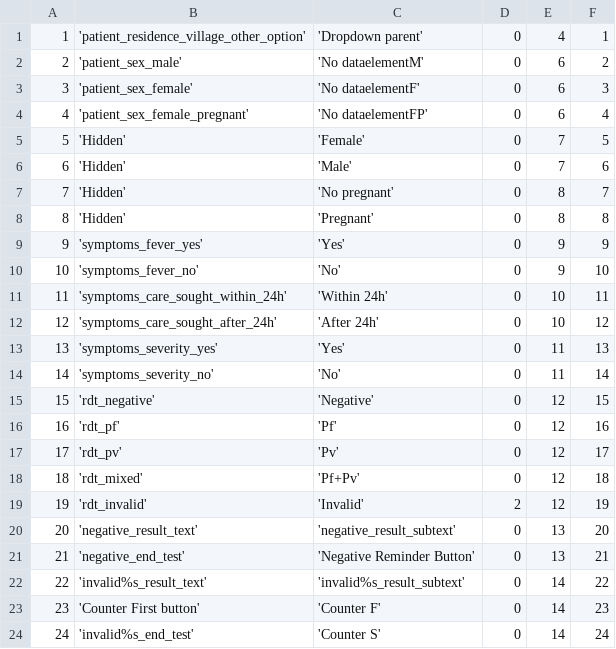
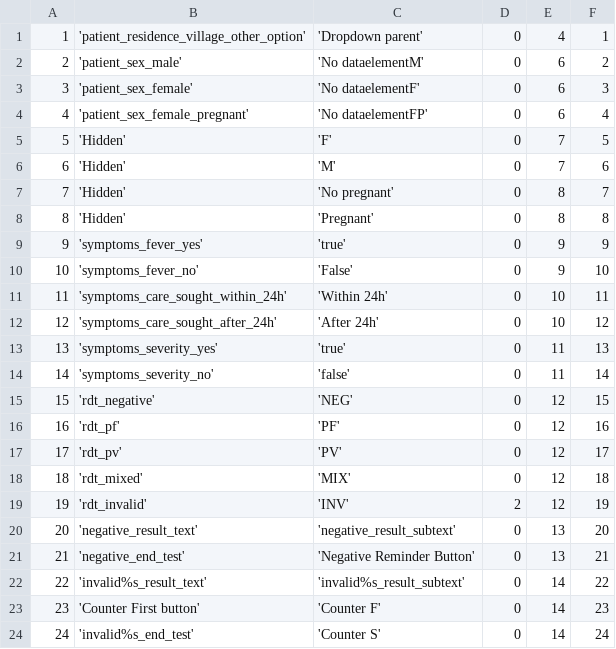
Before and after one commit to EyeSeeTea/pictureapp, a CSV file: app/src/myanmar/assets/Options.csv, drawn as a sheet; only a part is shown; the diff covers the shown part only.

```diff
--- a/app/src/myanmar/assets/Options.csv
+++ b/app/src/myanmar/assets/Options.csv
@@ -4,17 +4,17 @@
 4;'patient_sex_female_pregnant';'No dataelementFP';0;6;4
-5;'Hidden';'Female';0;7;5
-6;'Hidden';'Male';0;7;6
+5;'Hidden';'F';0;7;5
+6;'Hidden';'M';0;7;6
 7;'Hidden';'No pregnant';0;8;7
 8;'Hidden';'Pregnant';0;8;8
-9;'symptoms_fever_yes';'Yes';0;9;9
-10;'symptoms_fever_no';'No';0;9;10
+9;'symptoms_fever_yes';'true';0;9;9
+10;'symptoms_fever_no';'False';0;9;10
 11;'symptoms_care_sought_within_24h';'Within 24h';0;10;11
 12;'symptoms_care_sought_after_24h';'After 24h';0;10;12
-13;'symptoms_severity_yes';'Yes';0;11;13
-14;'symptoms_severity_no';'No';0;11;14
-15;'rdt_negative';'Negative';0;12;15
-16;'rdt_pf';'Pf';0;12;16
-17;'rdt_pv';'Pv';0;12;17
-18;'rdt_mixed';'Pf+Pv';0;12;18
-19;'rdt_invalid';'Invalid';2;12;19
+13;'symptoms_severity_yes';'true';0;11;13
+14;'symptoms_severity_no';'false';0;11;14
+15;'rdt_negative';'NEG';0;12;15
+16;'rdt_pf';'PF';0;12;16
+17;'rdt_pv';'PV';0;12;17
+18;'rdt_mixed';'MIX';0;12;18
+19;'rdt_invalid';'INV';2;12;19
 20;'negative_result_text';'negative_result_subtext';0;13;20
```
Also changed, not shown: 12 edited cells elsewhere in this file, app/src/myanmar/assets/Questions.csv, 3 other files.
